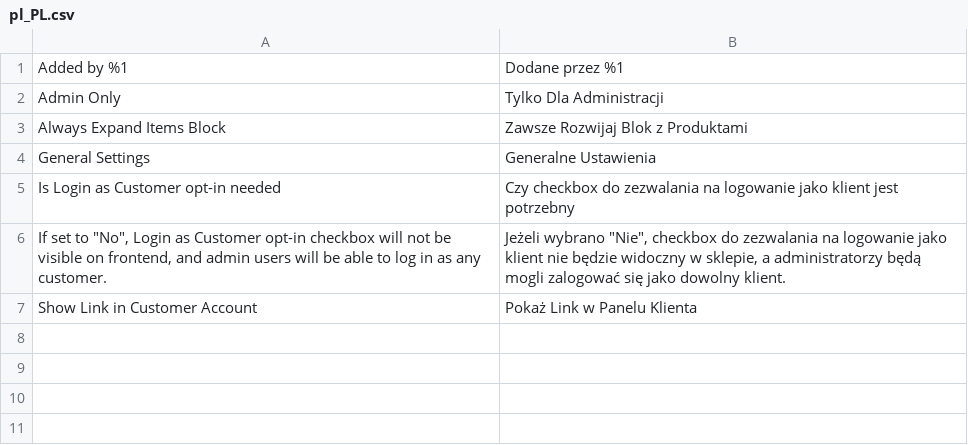
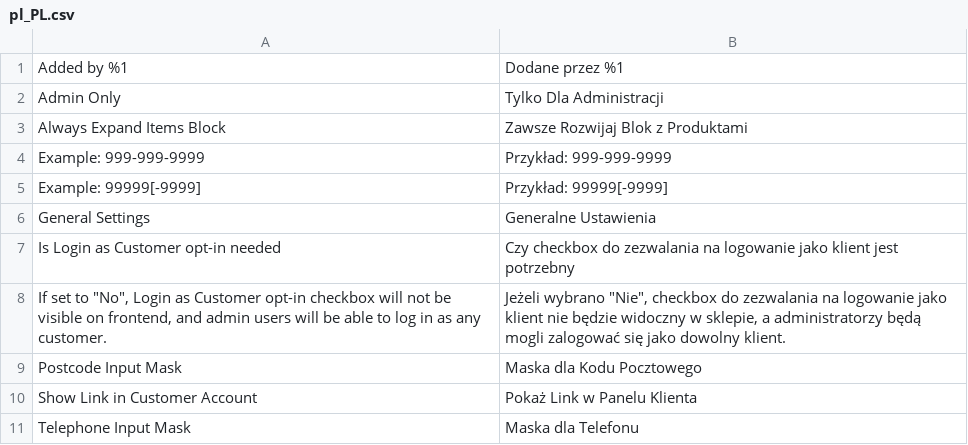
Before and after one commit to Lingaro/magento2-module-micro-features, a CSV file: i18n/pl_PL.csv, drawn as a sheet.

Commit message:
Merged in feature/ZZ12-8-add-configurable-input-masks (pull request #8)
Feature/ZZ12-8 add configurable input masks

* #ZZ12-8 - Config for telephone and postcode input mask, input masks implemented on checkout

* #ZZ12-8 - Input masks implemented in Address Book in My Account

* #ZZ12-8 - Note about input masks added to readme file, phpcs and phpmd issues fixed

* #ZZ12-8 - Update to jquery.inputmask 5.0.6

* #ZZ12-8 - Polishing of requirejs-config.js

```diff
--- a/i18n/pl_PL.csv
+++ b/i18n/pl_PL.csv
@@ -3,2 +3,4 @@
 "Always Expand Items Block","Zawsze Rozwijaj Blok z Produktami"
+"Example: 999-999-9999","Przykład: 999-999-9999"
+"Example: 99999[-9999]","Przykład: 99999[-9999]"
 "General Settings","Generalne Ustawienia"
@@ -6,2 +8,4 @@
 "If set to ""No"", Login as Customer opt-in checkbox will not be visible on frontend, and admin users will be able to log in as any customer.","Jeżeli wybrano ""Nie"", checkbox do zezwalania na logowanie jako klient nie będzie widoczny w sklepie, a administratorzy będą mogli zalogować się jako dowolny klient."
+"Postcode Input Mask","Maska dla Kodu Pocztowego"
 "Show Link in Customer Account","Pokaż Link w Panelu Klienta"
+"Telephone Input Mask","Maska dla Telefonu"
```
Also changed, not shown: i18n/en_US.csv, 16 other files.
